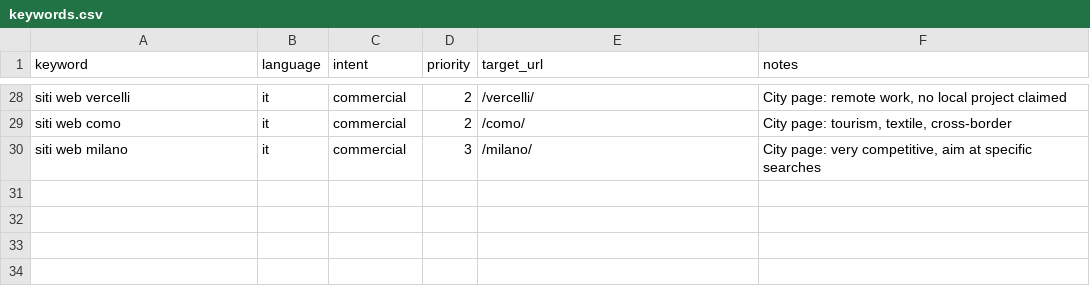
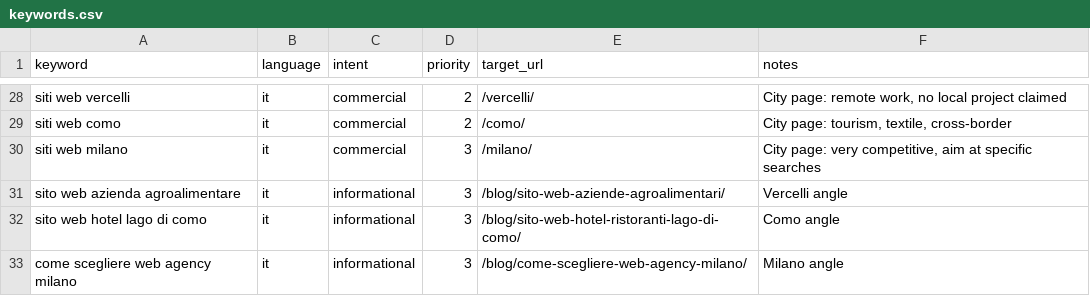
Before and after one commit to TiTechDigital/TiTechWebsite, a CSV file: docs/keywords.csv, drawn as a sheet; only a part is shown, gaps mark what is left out; the diff names each change by its address in the sheet, - before the commit and + after, or states it on an @@ line.

```diff
--- a/docs/keywords.csv
+++ b/docs/keywords.csv
+row 31: sito web azienda agroalimentare | it | informational | 3 | /blog/sito-web-aziende-agroalimentari/ | Vercelli angle
+row 32: sito web hotel lago di como | it | informational | 3 | /blog/sito-web-hotel-ristoranti-lago-di-como/ | Como angle
+row 33: come scegliere web agency milano | it | informational | 3 | /blog/come-scegliere-web-agency-milano/ | Milano angle
```
Also changed, not shown: 12 other files.
